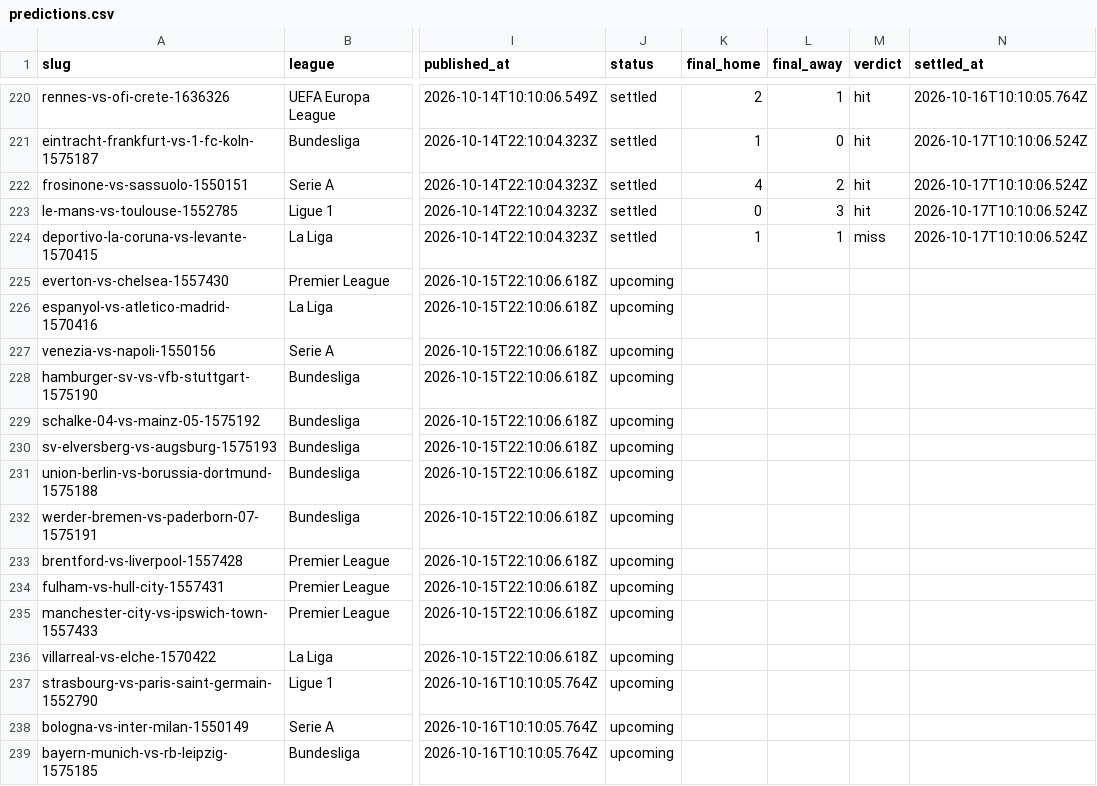
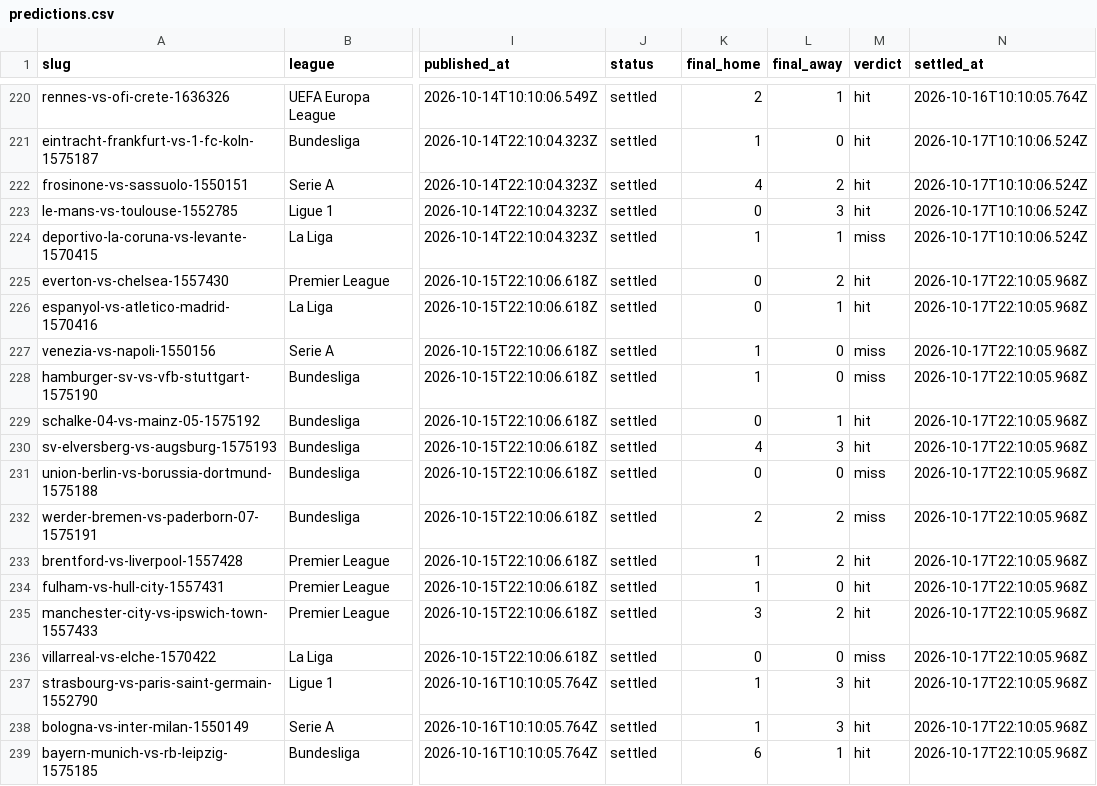
Before and after one commit to oddsflowai-team/clawsportbot-protocol, a CSV file: record/predictions.csv, drawn as a sheet; only a part is shown, gaps mark what is left out; the diff covers the shown part only; the diff names each change by its address in the sheet, - before the commit and + after, or states it on an @@ line.

Commit message:
record: sync 2026-10-17

```diff
--- a/record/predictions.csv
+++ b/record/predictions.csv
-J225:J239 (status): upcoming
+J225:J239 (status): settled
-K225:K226 (final_home): (empty)
+K225:K226 (final_home): 0
-L225 (final_away): (empty)
+L225 (final_away): 2
-M225:M226 (verdict): (empty)
+M225:M226 (verdict): hit
-N225:N239 (settled_at): (empty)
+N225:N239 (settled_at): 2026-10-17T22:10:05.968Z
-L226 (final_away): (empty)
+L226 (final_away): 1
-K227:K228 (final_home): (empty)
+K227:K228 (final_home): 1
-L227:L228 (final_away): (empty)
+L227:L228 (final_away): 0
-M227:M228 (verdict): (empty)
+M227:M228 (verdict): miss
-K229 (final_home): (empty)
+K229 (final_home): 0
-L229 (final_away): (empty)
+L229 (final_away): 1
-M229:M230 (verdict): (empty)
+M229:M230 (verdict): hit
-K230 (final_home): (empty)
+K230 (final_home): 4
-L230 (final_away): (empty)
+L230 (final_away): 3
-K231 (final_home): (empty)
+K231 (final_home): 0
-L231 (final_away): (empty)
+L231 (final_away): 0
-M231:M232 (verdict): (empty)
+M231:M232 (verdict): miss
-K232 (final_home): (empty)
+K232 (final_home): 2
-L232:L233 (final_away): (empty)
+L232:L233 (final_away): 2
-K233:K234 (final_home): (empty)
+K233:K234 (final_home): 1
-M233:M235 (verdict): (empty)
+M233:M235 (verdict): hit
-L234 (final_away): (empty)
+L234 (final_away): 0
-K235 (final_home): (empty)
+K235 (final_home): 3
-L235 (final_away): (empty)
+L235 (final_away): 2
-K236 (final_home): (empty)
+K236 (final_home): 0
-L236 (final_away): (empty)
+L236 (final_away): 0
-M236 (verdict): (empty)
+M236 (verdict): miss
-K237:K238 (final_home): (empty)
+K237:K238 (final_home): 1
-L237:L238 (final_away): (empty)
+L237:L238 (final_away): 3
-M237:M239 (verdict): (empty)
+M237:M239 (verdict): hit
-K239 (final_home): (empty)
+K239 (final_home): 6
-L239 (final_away): (empty)
+L239 (final_away): 1
```
Also changed, not shown: 5 added rows and 30 edited cells elsewhere in this file, 27 other files.
